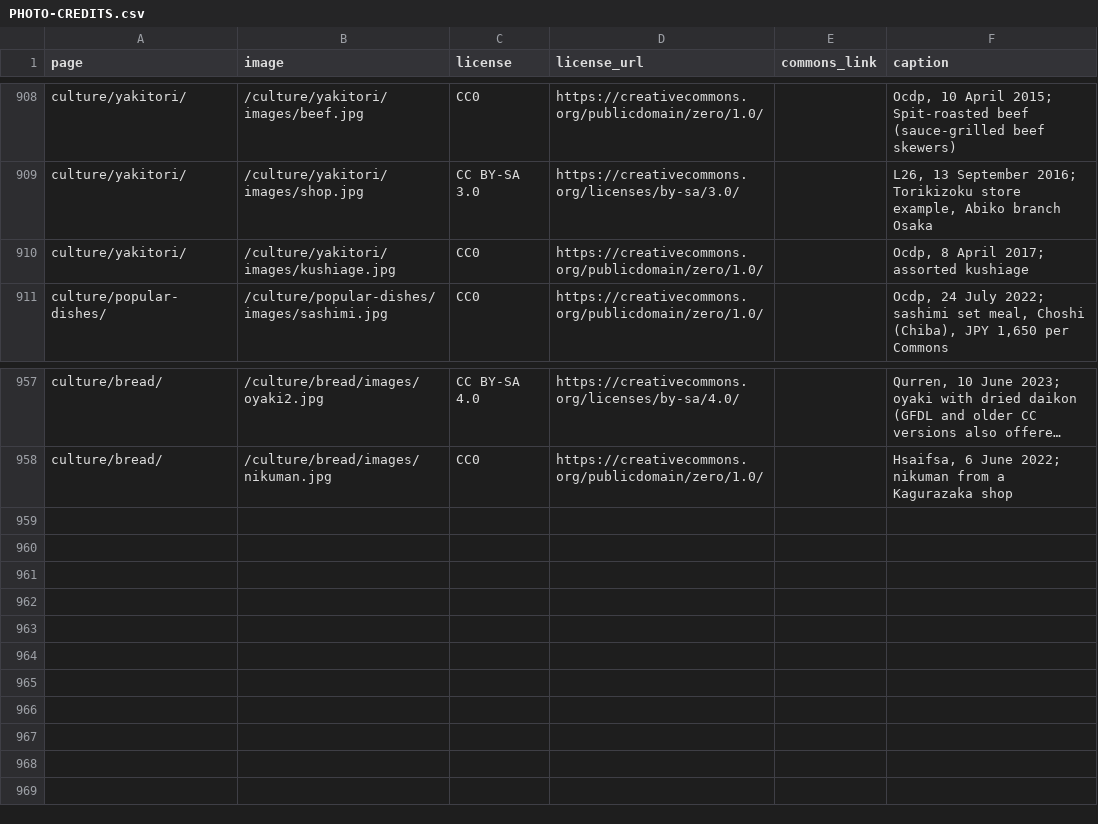
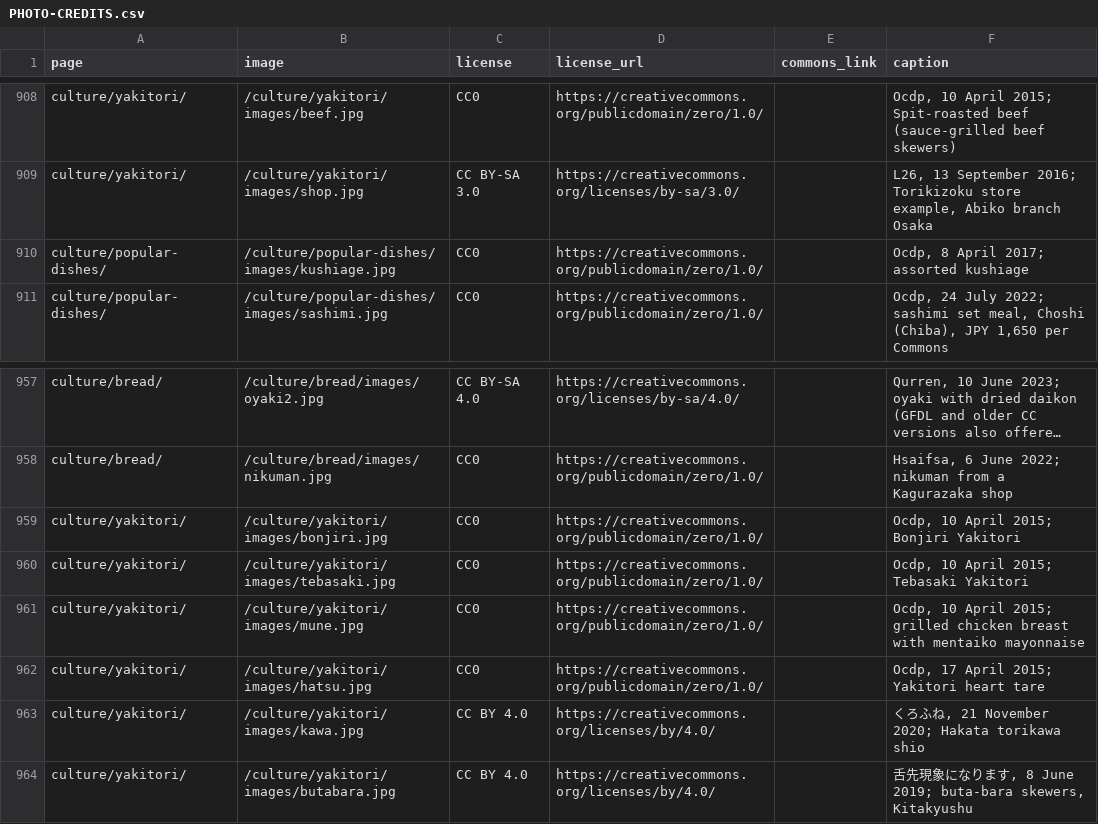
Before and after one commit to Tida106/sacred-japan, a CSV file: PHOTO-CREDITS.csv, drawn as a sheet; only a part is shown, gaps mark what is left out; long unchanged cells end in …; the diff names each change by its address in the sheet, - before the commit and + after, or states it on an @@ line.

```diff
--- a/PHOTO-CREDITS.csv
+++ b/PHOTO-CREDITS.csv
-A910 (page): culture/yakitori/
+A910 (page): culture/popular-dishes/
-B910 (image): /culture/yakitori/images/kushiage.jpg
+B910 (image): /culture/popular-dishes/images/kushiage.jpg
+row 959: culture/yakitori/ | /culture/yakitori/images/bonjiri.jpg | CC0 | https://creativecommons.org/publicdomain/zero/1.0/ |  | Ocdp, 10 April 2015; Bonjiri Yakitori
+row 960: culture/yakitori/ | /culture/yakitori/images/tebasaki.jpg | CC0 | https://creativecommons.org/publicdomain/zero/1.0/ |  | Ocdp, 10 April 2015; Tebasaki Yakitori
+row 961: culture/yakitori/ | /culture/yakitori/images/mune.jpg | CC0 | https://creativecommons.org/publicdomain/zero/1.0/ |  | Ocdp, 10 April 2015; grilled chicken breast with mentaiko mayonnaise
+row 962: culture/yakitori/ | /culture/yakitori/images/hatsu.jpg | CC0 | https://creativecommons.org/publicdomain/zero/1.0/ |  | Ocdp, 17 April 2015; Yakitori heart tare
+row 963: culture/yakitori/ | /culture/yakitori/images/kawa.jpg | CC BY 4.0 | https://creativecommons.org/licenses/by/4.0/ |  | くろふね, 21 November 2020; Hakata torikawa shio
+row 964: culture/yakitori/ | /culture/yakitori/images/butabara.jpg | CC BY 4.0 | https://creativecommons.org/licenses/by/4.0/ |  | 舌先現象になります, 8 June 2019; buta-bara skewers, Kitakyushu
```
Also changed, not shown: 19 other files.
